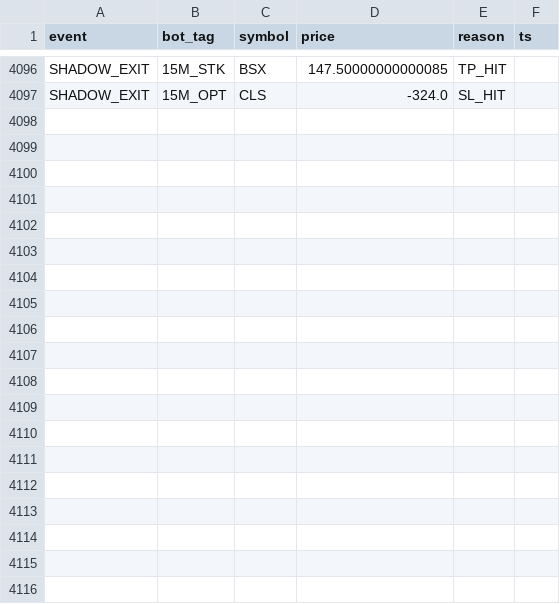
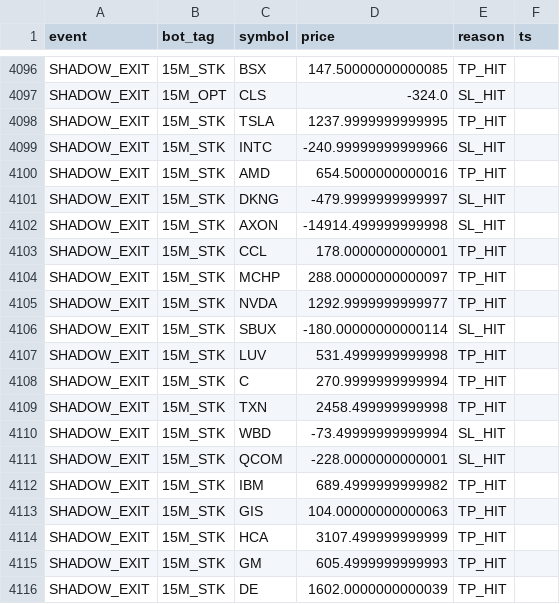
Before and after one commit to vikasraoot-dot/RubberBandBot, a CSV file: auditor_log.csv, drawn as a sheet; only a part is shown, gaps mark what is left out; the diff covers the shown part only; the diff names each change by its address in the sheet, - before the commit and + after, or states it on an @@ line.

Commit message:
[AUDITOR] Shadow Ledger Update 2026-01-30 16:22

```diff
--- a/auditor_log.csv
+++ b/auditor_log.csv
+row 4098: SHADOW_EXIT | 15M_STK | TSLA | 1237.9999999999995 | TP_HIT
+row 4099: SHADOW_EXIT | 15M_STK | INTC | -240.99999999999966 | SL_HIT
+row 4100: SHADOW_EXIT | 15M_STK | AMD | 654.5000000000016 | TP_HIT
+row 4101: SHADOW_EXIT | 15M_STK | DKNG | -479.9999999999997 | SL_HIT
+row 4102: SHADOW_EXIT | 15M_STK | AXON | -14914.499999999998 | SL_HIT
+row 4103: SHADOW_EXIT | 15M_STK | CCL | 178.0000000000001 | TP_HIT
+row 4104: SHADOW_EXIT | 15M_STK | MCHP | 288.00000000000097 | TP_HIT
+row 4105: SHADOW_EXIT | 15M_STK | NVDA | 1292.9999999999977 | TP_HIT
+row 4106: SHADOW_EXIT | 15M_STK | SBUX | -180.00000000000114 | SL_HIT
+row 4107: SHADOW_EXIT | 15M_STK | LUV | 531.4999999999998 | TP_HIT
+row 4108: SHADOW_EXIT | 15M_STK | C | 270.9999999999994 | TP_HIT
+row 4109: SHADOW_EXIT | 15M_STK | TXN | 2458.499999999998 | TP_HIT
+row 4110: SHADOW_EXIT | 15M_STK | WBD | -73.49999999999994 | SL_HIT
+row 4111: SHADOW_EXIT | 15M_STK | QCOM | -228.0000000000001 | SL_HIT
+row 4112: SHADOW_EXIT | 15M_STK | IBM | 689.4999999999982 | TP_HIT
+row 4113: SHADOW_EXIT | 15M_STK | GIS | 104.00000000000063 | TP_HIT
+row 4114: SHADOW_EXIT | 15M_STK | HCA | 3107.499999999999 | TP_HIT
+row 4115: SHADOW_EXIT | 15M_STK | GM | 605.4999999999993 | TP_HIT
+row 4116: SHADOW_EXIT | 15M_STK | DE | 1602.0000000000039 | TP_HIT
```
Also changed, not shown: 14 added rows elsewhere in this file, 1 other file.
